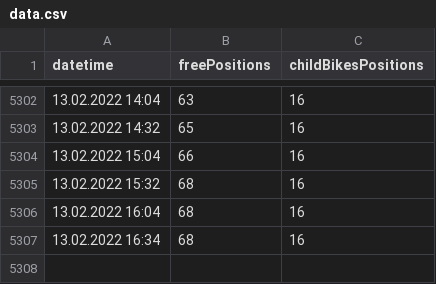
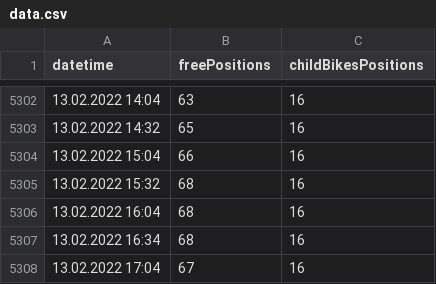
Before and after one commit to krystofex/archives, a CSV file: data/biketower/data.csv, drawn as a sheet; only a part is shown, gaps mark what is left out; the diff names each change by its address in the sheet, - before the commit and + after, or states it on an @@ line.

```diff
--- a/data/biketower/data.csv
+++ b/data/biketower/data.csv
+row 5308: 13.02.2022 17:04 | 67 | 16
```
